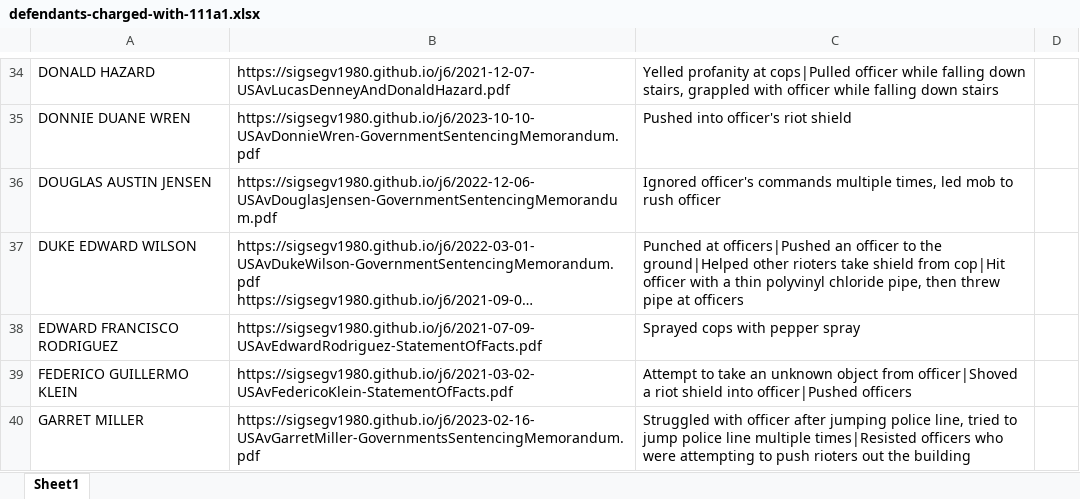
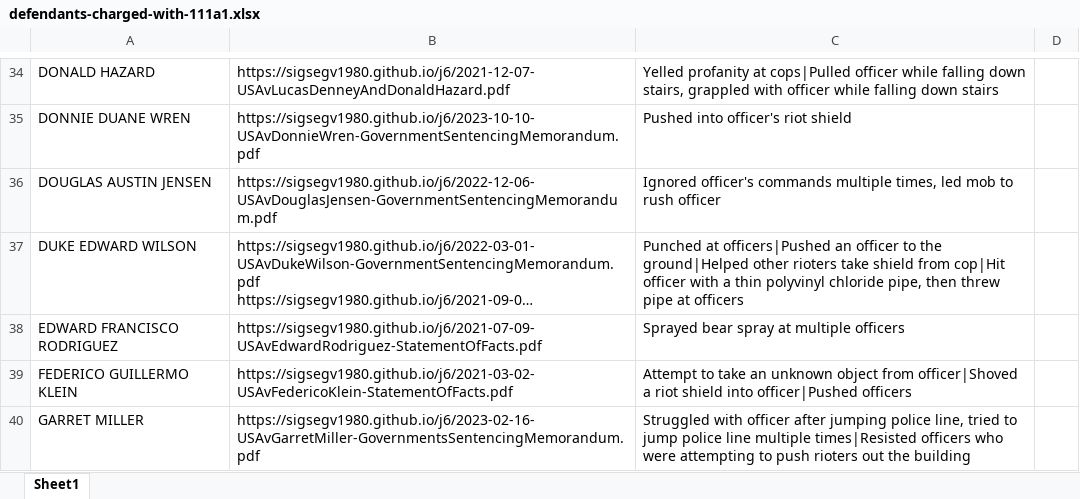
Before and after one commit to sigsegv1980/sigsegv1980.github.io, an Excel workbook: j6/defendants-charged-with-111a1.xlsx, sheet Sheet1, drawn as a sheet; only a part is shown, gaps mark what is left out; long unchanged cells end in …; values as stored, in another font and other column widths than the file's, no borders; the diff names each change by its address in the sheet, - before the commit and + after, or states it on an @@ line.

```diff
--- a/j6/defendants-charged-with-111a1.xlsx (sheet Sheet1)
+++ b/j6/defendants-charged-with-111a1.xlsx (sheet Sheet1)
-C38: Sprayed cops with pepper spray
+C38: Sprayed bear spray at multiple officers
```
Also changed, not shown: 6 other files.
